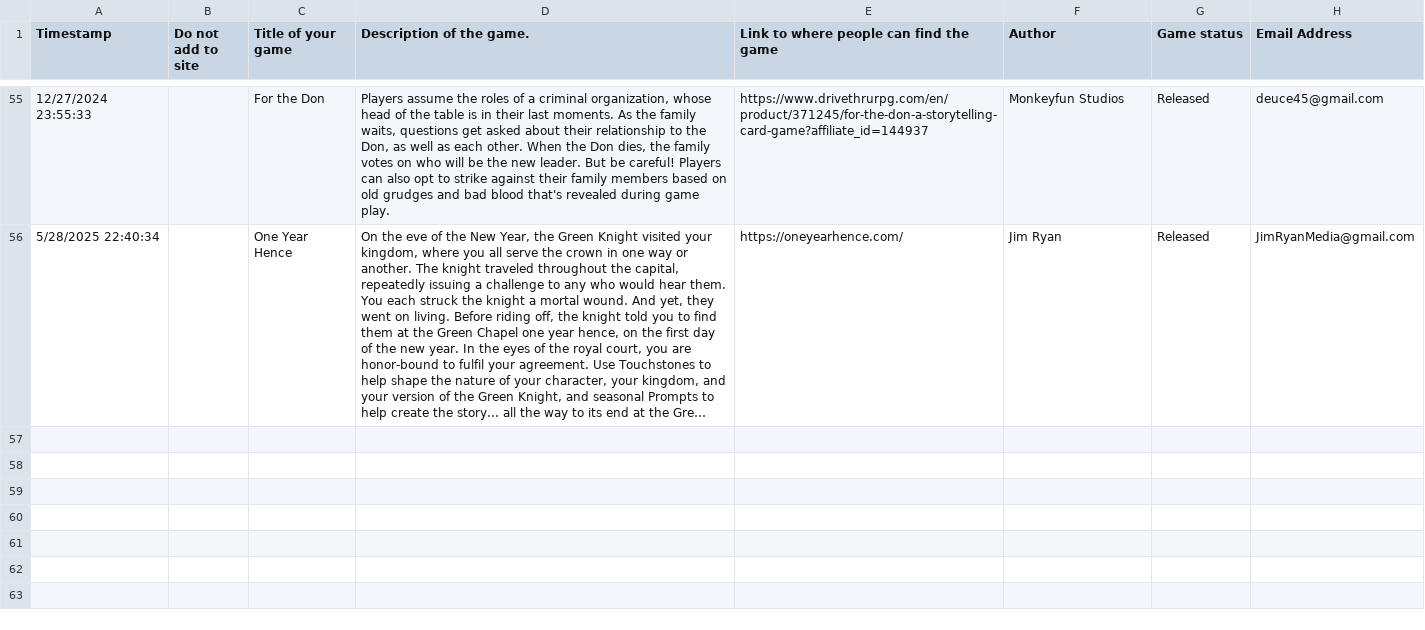
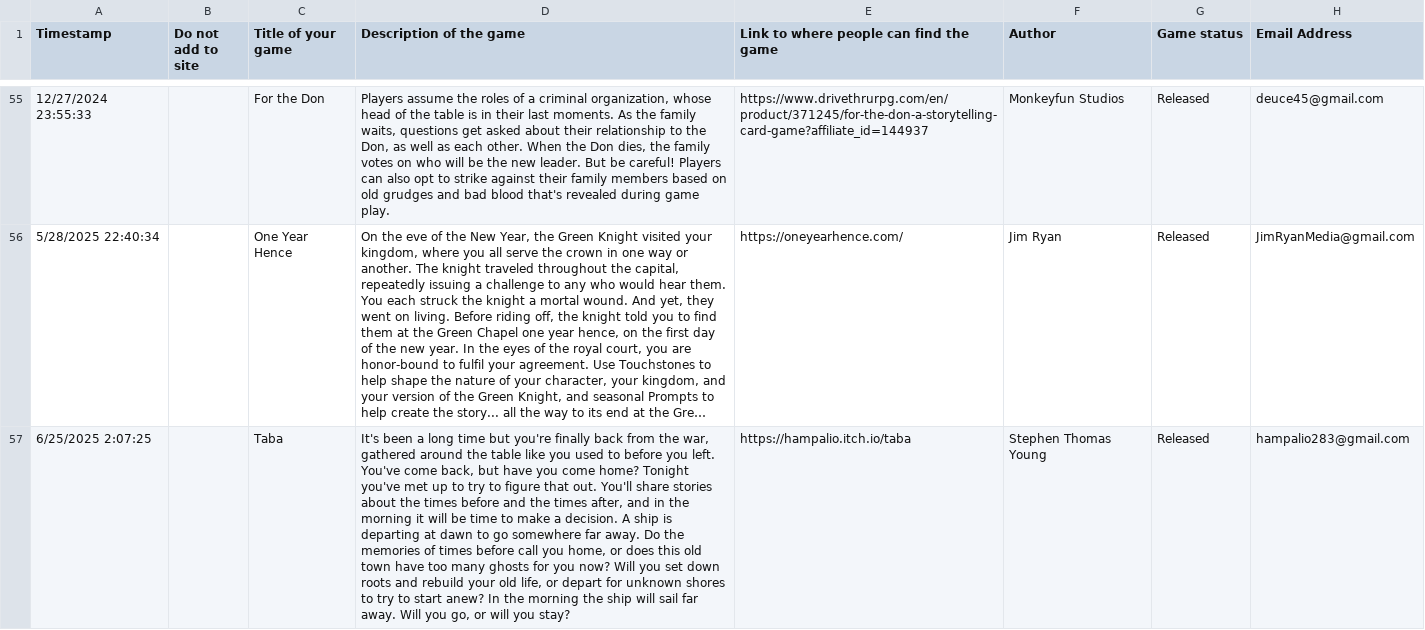
Before and after one commit to amazingrando/forthequeen, a CSV file: src/data/Descended from the Queen Game Responses.csv, drawn as a sheet; only a part is shown, gaps mark what is left out; long unchanged cells end in …; the diff covers the shown part only; the diff names each change by its address in the sheet, - before the commit and + after, or states it on an @@ line.

Commit message:
aug2025

```diff
--- a/src/data/Descended from the Queen Game Responses.csv
+++ b/src/data/Descended from the Queen Game Responses.csv
-D1: Description of the game.
+D1: Description of the game
+row 57: 6/25/2025 2:07:25 |  | Taba | It's been a long time but you're finally back from the war, gathered around the table like you used to before you left. You've come back, but have you come home? Tonight you've met up to try to figure that out. You'll share stories about the times before and the times after, and in the morning it will be time to make a decision. A ship is departing at dawn to go somewhere far away. Do the memories of times before call you home, or does this old town have too many ghosts for you now? Will you set down roots and rebuild your old life, or depart for unknown shores to try to start anew? In the morning the ship will sail far away. Will you go, or will you stay? | https://hampalio.itch.io/taba | Stephen Thomas Young | Released | hampalio283@gmail.com
```
Also changed, not shown: 2 added rows and 4 edited cells elsewhere in this file.
